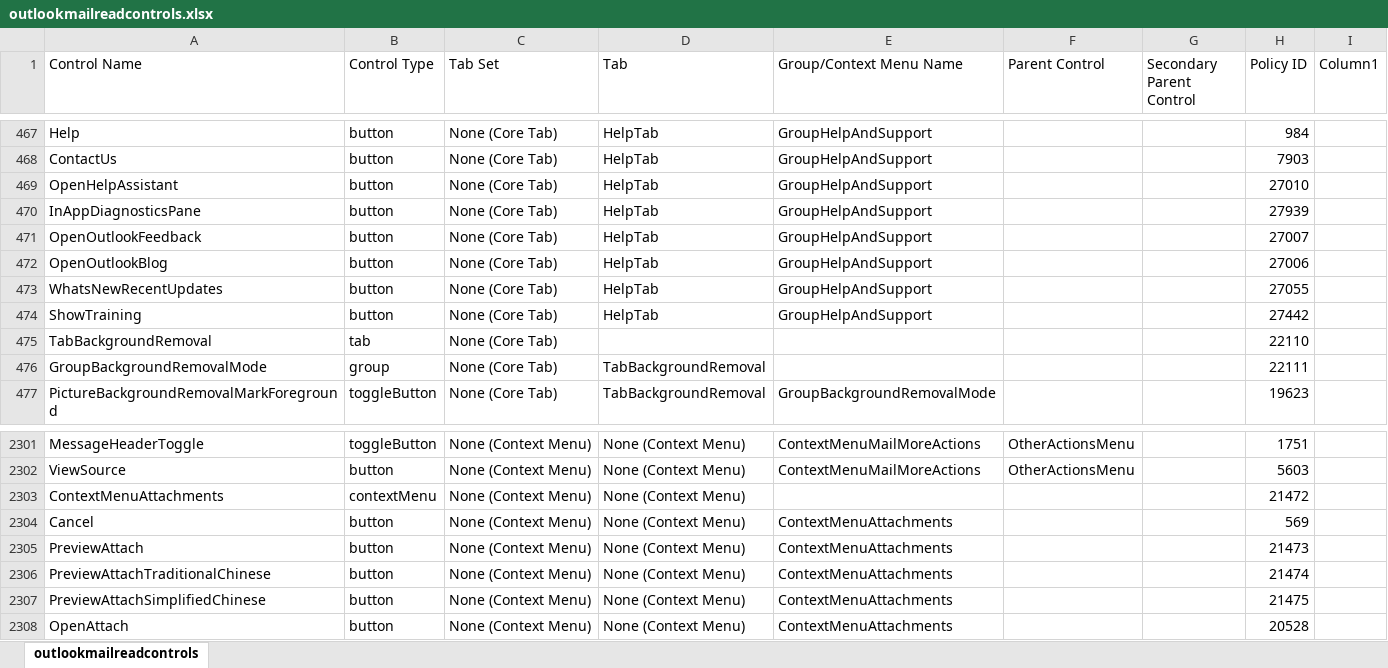
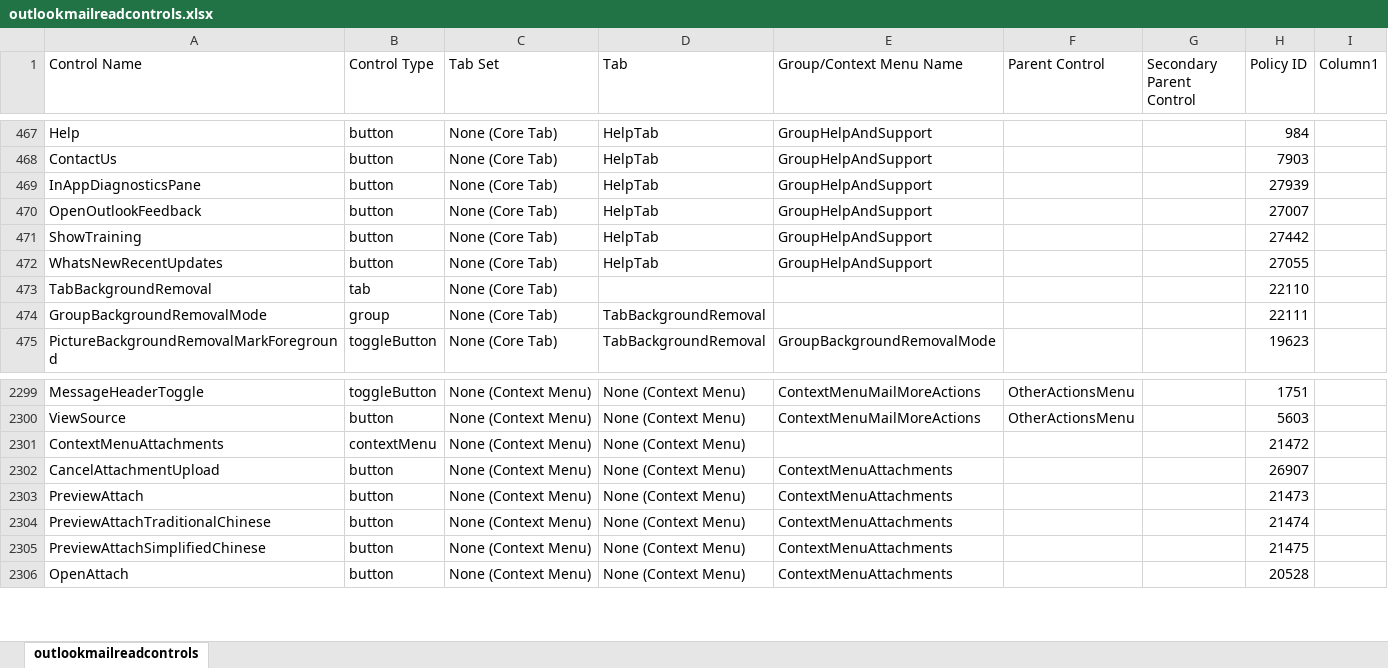
Before and after one commit to OfficeDev/office-fluent-ui-command-identifiers, an Excel workbook: Office 2016/Office365-Current-Channel/outlookmailreadcontrols.xlsx, sheet outlookmailreadcontrols, drawn as a sheet; only a part is shown, gaps mark what is left out; values as stored, in another font and other column widths than the file's, no borders; table styles not drawn; removed rows and columns are numbered as before the commit, all else as after; the diff names each change by its address in the sheet, - before the commit and + after, or states it on an @@ line.

```diff
--- a/Office 2016/Office365-Current-Channel/outlookmailreadcontrols.xlsx (sheet outlookmailreadcontrols)
+++ b/Office 2016/Office365-Current-Channel/outlookmailreadcontrols.xlsx (sheet outlookmailreadcontrols)
-row 469: OpenHelpAssistant | button | None (Core Tab) | HelpTab | GroupHelpAndSupport |  |  | 27010
-row 472: OpenOutlookBlog | button | None (Core Tab) | HelpTab | GroupHelpAndSupport |  |  | 27006
@@ row 473 moved to row 472: WhatsNewRecentUpdates @@
-A2302 (Control Name): Cancel
+A2302 (Control Name): CancelAttachmentUpload
-H2302 (Policy ID): 569
+H2302 (Policy ID): 26907
```
Also changed, not shown: Office 2016/Office365-Current-Channel/excelcontrols.xlsx, Office 2016/Office365-Current-Channel/outlookaddritemcontrols.xlsx, 28 other files.
